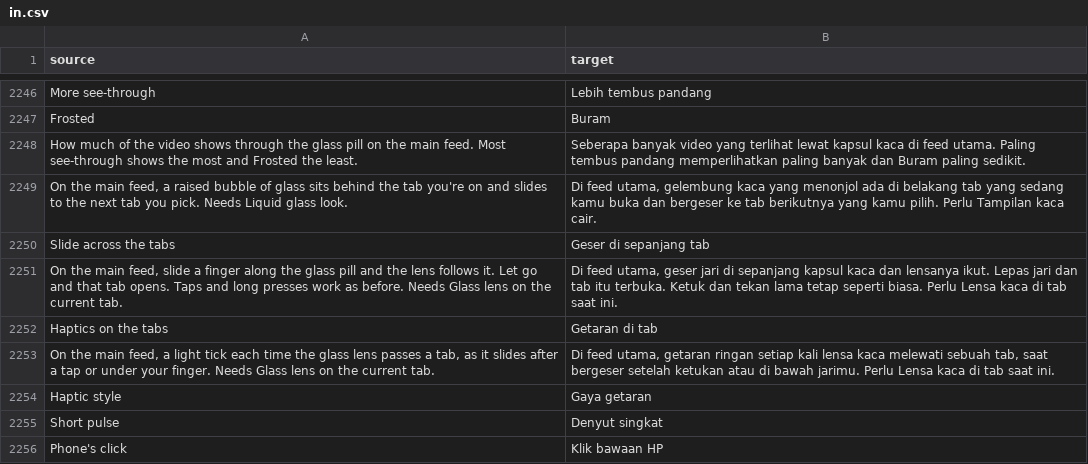
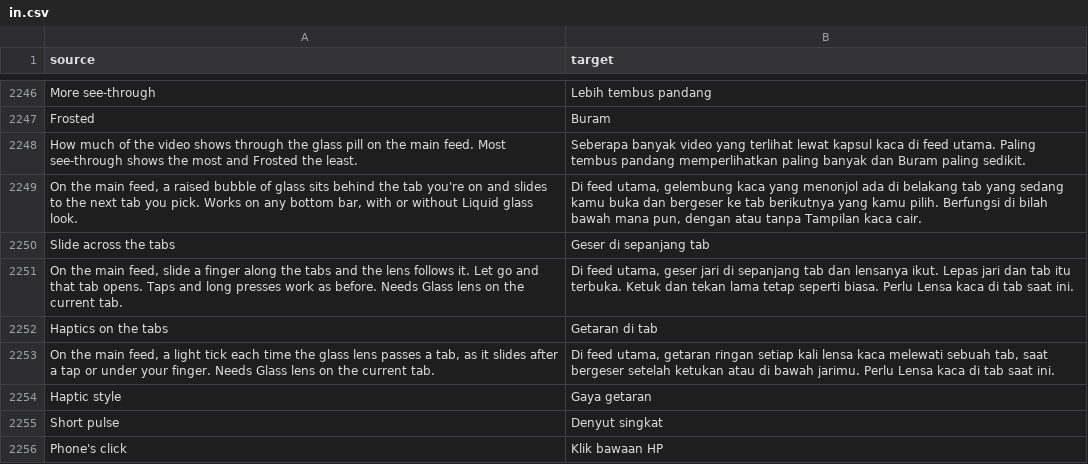
Before and after one commit to SysAdminDoc/HushFeed, a CSV file: extensions/tiktok/src/main/l10n/in.csv, drawn as a sheet; only a part is shown, gaps mark what is left out.

Commit message:
feat(feed): let the tab lens ride any bottom bar
Glass lens on the current tab only drew on the glass pill. The lens now
lives in a shared TabLens that any bar background can carry: the glass
pill, the plain floating pill, the clear bar, and TikTok's own bar. A
ColorDrawable bar keeps being a ColorDrawable (TikTok recolors it through
setBackgroundColor), and any other background gets wrapped with its
callback re-set after the swap. On a light bar the lens turns a soft gray
with a dark rim. Slide across the tabs and the tab haptics follow the
lens instead of the glass look.

Refs #416

```diff
--- a/extensions/tiktok/src/main/l10n/in.csv
+++ b/extensions/tiktok/src/main/l10n/in.csv
@@ -2248,5 +2248,5 @@ Frosted,Buram
 How much of the video shows through the glass pill on the main feed. Most see-through shows the most and Frosted the least.,Seberapa banyak video yang terlihat lewat kapsul kaca di feed utama. Paling tembus pandang memperlihatkan paling banyak dan Buram paling sedikit.
-"On the main feed, a raised bubble of glass sits behind the tab you're on and slides to the next tab you pick. Needs Liquid glass look.","Di feed utama, gelembung kaca yang menonjol ada di belakang tab yang sedang kamu buka dan bergeser ke tab berikutnya yang kamu pilih. Perlu Tampilan kaca cair."
+"On the main feed, a raised bubble of glass sits behind the tab you're on and slides to the next tab you pick. Works on any bottom bar, with or without Liquid glass look.","Di feed utama, gelembung kaca yang menonjol ada di belakang tab yang sedang kamu buka dan bergeser ke tab berikutnya yang kamu pilih. Berfungsi di bilah bawah mana pun, dengan atau tanpa Tampilan kaca cair."
 Slide across the tabs,Geser di sepanjang tab
-"On the main feed, slide a finger along the glass pill and the lens follows it. Let go and that tab opens. Taps and long presses work as before. Needs Glass lens on the current tab.","Di feed utama, geser jari di sepanjang kapsul kaca dan lensanya ikut. Lepas jari dan tab itu terbuka. Ketuk dan tekan lama tetap seperti biasa. Perlu Lensa kaca di tab saat ini."
+"On the main feed, slide a finger along the tabs and the lens follows it. Let go and that tab opens. Taps and long presses work as before. Needs Glass lens on the current tab.","Di feed utama, geser jari di sepanjang tab dan lensanya ikut. Lepas jari dan tab itu terbuka. Ketuk dan tekan lama tetap seperti biasa. Perlu Lensa kaca di tab saat ini."
 Haptics on the tabs,Getaran di tab
```
Also changed, not shown: extensions/tiktok/src/main/l10n/de.tsv, extensions/tiktok/src/main/l10n/ru.tsv, 29 other files.
